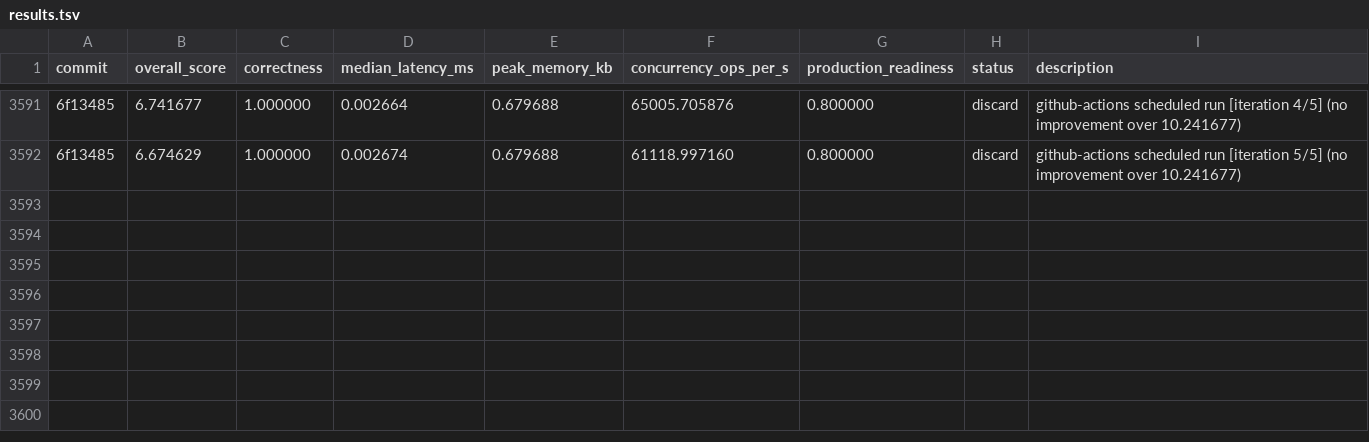
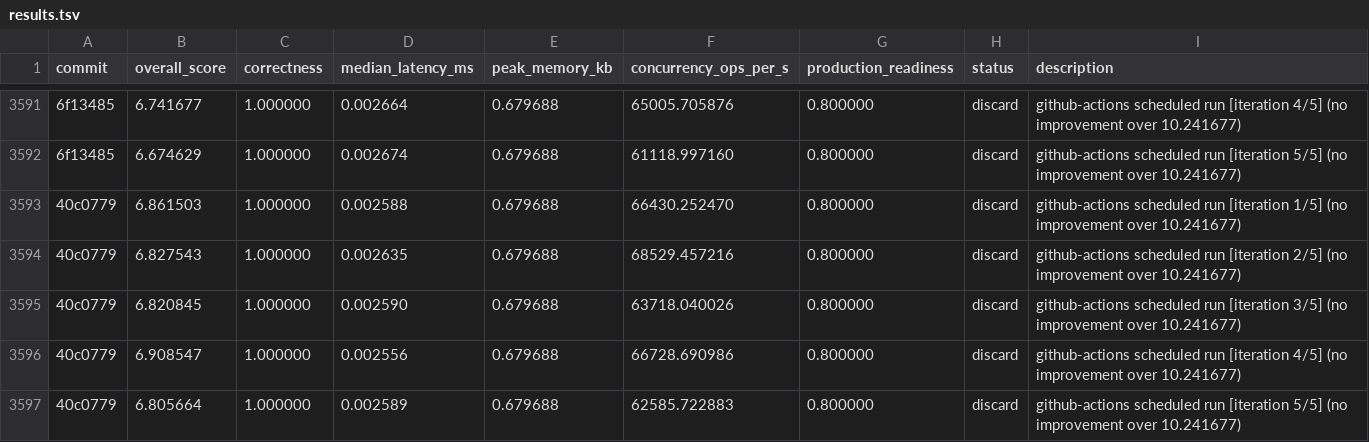
Before and after one commit to vneyman/autoresearch-function, a TSV file: .autoresearch/engineering/portfolio-return/results.tsv, drawn as a sheet; only a part is shown, gaps mark what is left out; the diff names each change by its address in the sheet, - before the commit and + after, or states it on an @@ line.

```diff
--- a/.autoresearch/engineering/portfolio-return/results.tsv
+++ b/.autoresearch/engineering/portfolio-return/results.tsv
+row 3593: 40c0779 | 6.861503 | 1.000000 | 0.002588 | 0.679688 | 66430.252470 | 0.800000 | discard | github-actions scheduled run [iteration 1/5] (no improvement over 10.241677)
+row 3594: 40c0779 | 6.827543 | 1.000000 | 0.002635 | 0.679688 | 68529.457216 | 0.800000 | discard | github-actions scheduled run [iteration 2/5] (no improvement over 10.241677)
+row 3595: 40c0779 | 6.820845 | 1.000000 | 0.002590 | 0.679688 | 63718.040026 | 0.800000 | discard | github-actions scheduled run [iteration 3/5] (no improvement over 10.241677)
+row 3596: 40c0779 | 6.908547 | 1.000000 | 0.002556 | 0.679688 | 66728.690986 | 0.800000 | discard | github-actions scheduled run [iteration 4/5] (no improvement over 10.241677)
+row 3597: 40c0779 | 6.805664 | 1.000000 | 0.002589 | 0.679688 | 62585.722883 | 0.800000 | discard | github-actions scheduled run [iteration 5/5] (no improvement over 10.241677)
```
Also changed, not shown: 1 other file.
